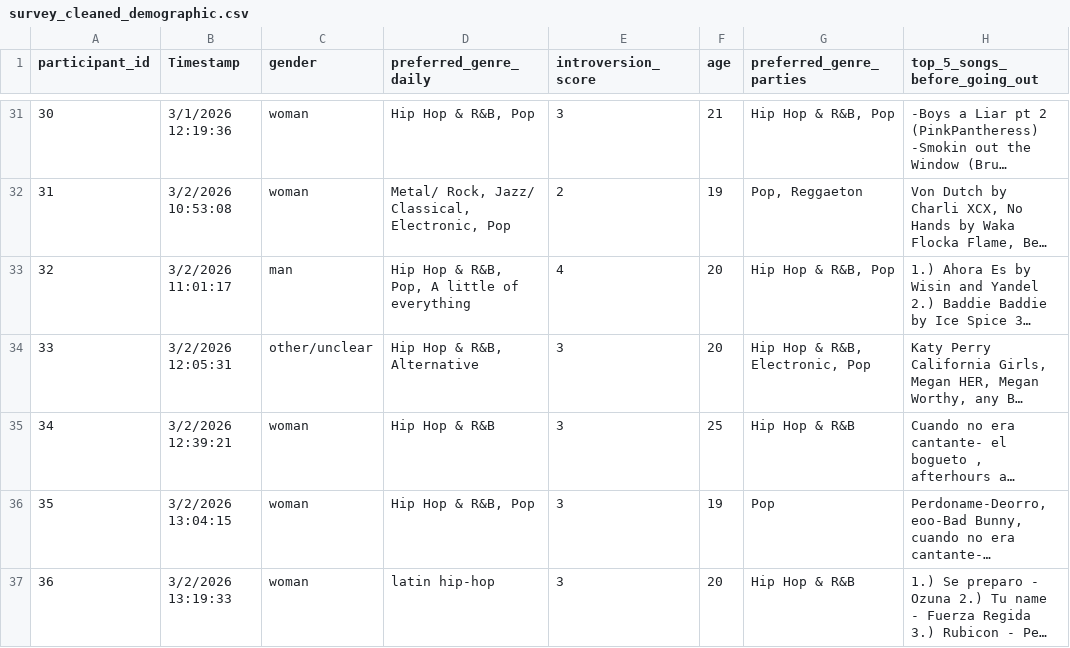
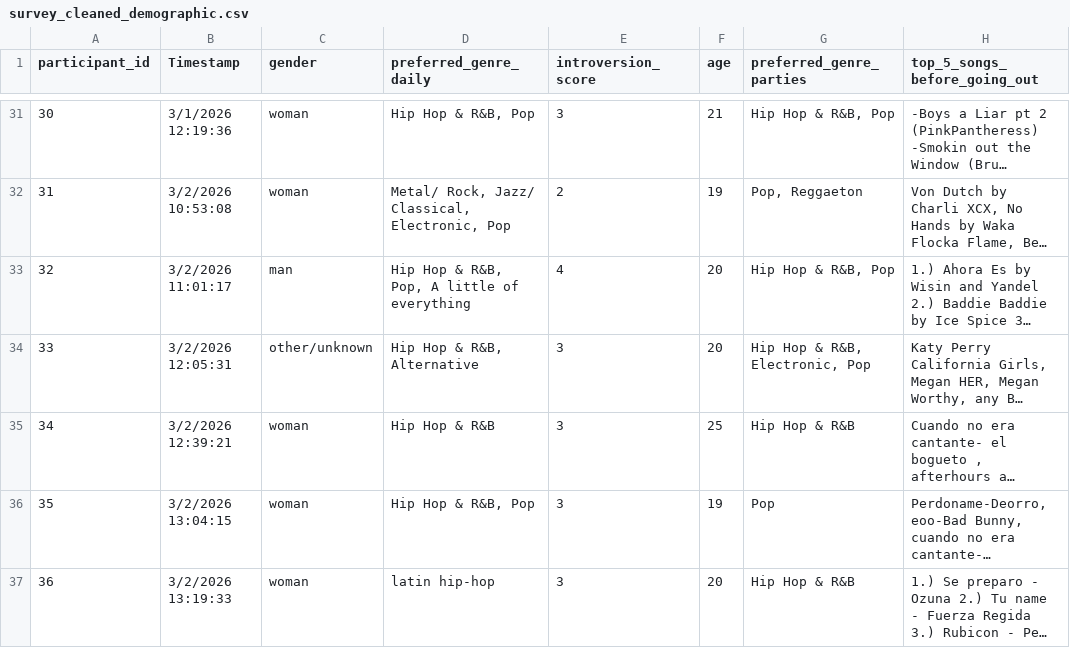
Before and after one commit to aranzahv4/music-motivation-survey-repo, a CSV file: data/interim/survey_cleaned_demographic.csv, drawn as a sheet; only a part is shown, gaps mark what is left out; long unchanged cells end in …; the diff names each change by its address in the sheet, - before the commit and + after, or states it on an @@ line.

Commit message:
some EDA
- demographics
- music genre counts

```diff
--- a/data/interim/survey_cleaned_demographic.csv
+++ b/data/interim/survey_cleaned_demographic.csv
-C34 (gender): other/unclear
+C34 (gender): other/unknown
```
Also changed, not shown: 4 other files.
